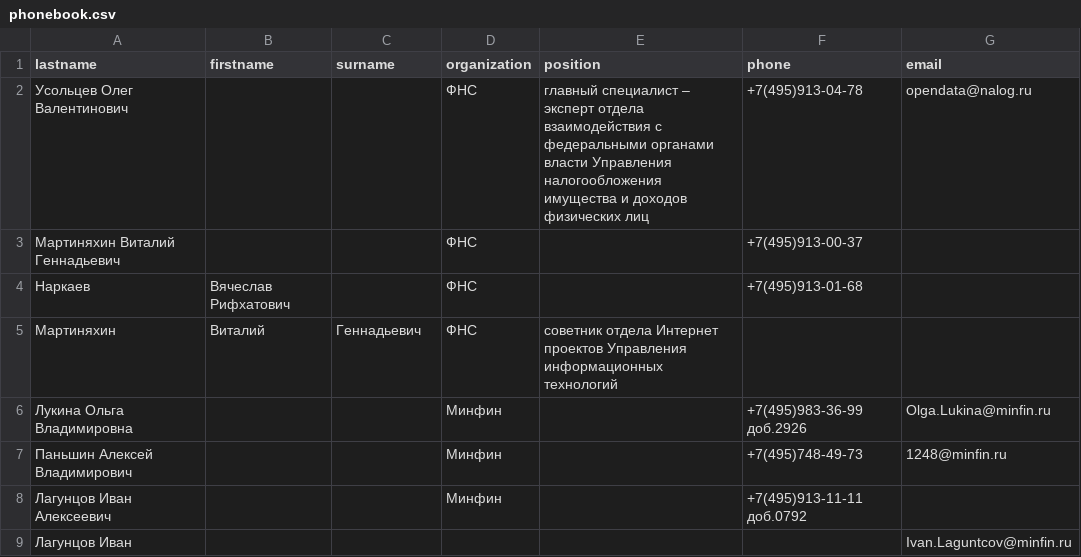
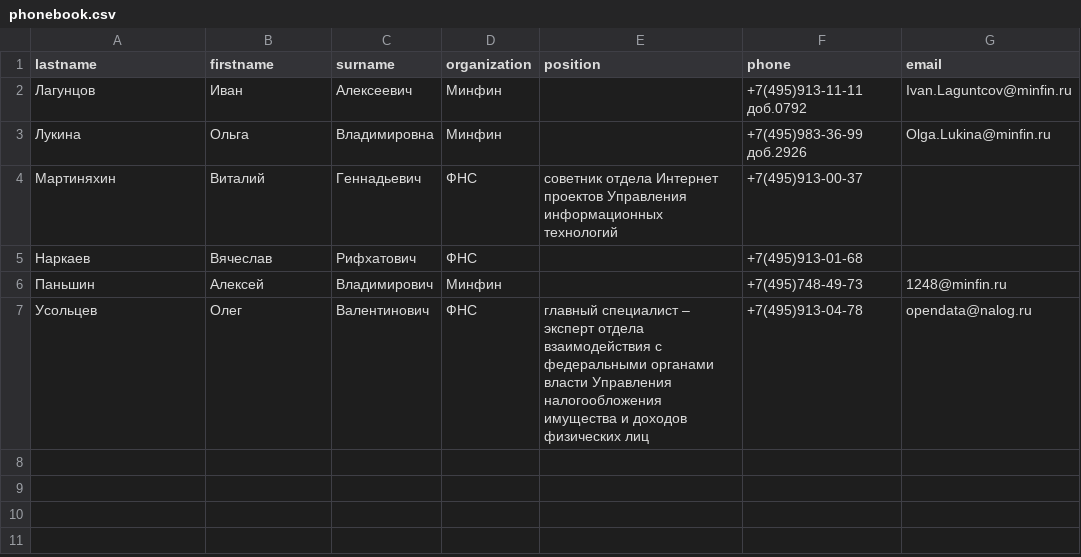
Before and after one commit to Inna949Festchuk/ReHomeTask, a CSV file: phonebook.csv, drawn as a sheet.

Commit message:
v1.0.2

```diff
--- a/phonebook.csv
+++ b/phonebook.csv
@@ -1,9 +1,7 @@
 lastname,firstname,surname,organization,position,phone,email
-Усольцев Олег Валентинович,,,ФНС,главный специалист – эксперт отдела взаимодействия с федеральными органами власти Управления налогообложения имущества и доходов физических лиц,+7(495)913-04-78,opendata@nalog.ru
-Мартиняхин Виталий Геннадьевич,,,ФНС,,+7(495)913-00-37,
-Наркаев,Вячеслав Рифхатович,,ФНС,,+7(495)913-01-68,
-Мартиняхин,Виталий,Геннадьевич,ФНС,cоветник отдела Интернет проектов Управления информационных технологий,,,
-Лукина Ольга Владимировна,,,Минфин,,+7(495)983-36-99 доб.2926,Olga.Lukina@minfin.ru
-Паньшин Алексей Владимирович,,,Минфин,,+7(495)748-49-73,1248@minfin.ru
-Лагунцов Иван Алексеевич,,,Минфин,,+7(495)913-11-11 доб.0792,
-Лагунцов Иван,,,,,,Ivan.Laguntcov@minfin.ru
+Лагунцов,Иван,Алексеевич,Минфин,,+7(495)913-11-11 доб.0792,Ivan.Laguntcov@minfin.ru
+Лукина,Ольга,Владимировна,Минфин,,+7(495)983-36-99 доб.2926,Olga.Lukina@minfin.ru
+Мартиняхин,Виталий,Геннадьевич,ФНС,cоветник отдела Интернет проектов Управления информационных технологий,+7(495)913-00-37,
+Наркаев,Вячеслав,Рифхатович,ФНС,,+7(495)913-01-68,
+Паньшин,Алексей,Владимирович,Минфин,,+7(495)748-49-73,1248@minfin.ru
+Усольцев,Олег,Валентинович,ФНС,главный специалист – эксперт отдела взаимодействия с федеральными органами власти Управления налогообложения имущества и доходов физических лиц,+7(495)913-04-78,opendata@nalog.ru
```
